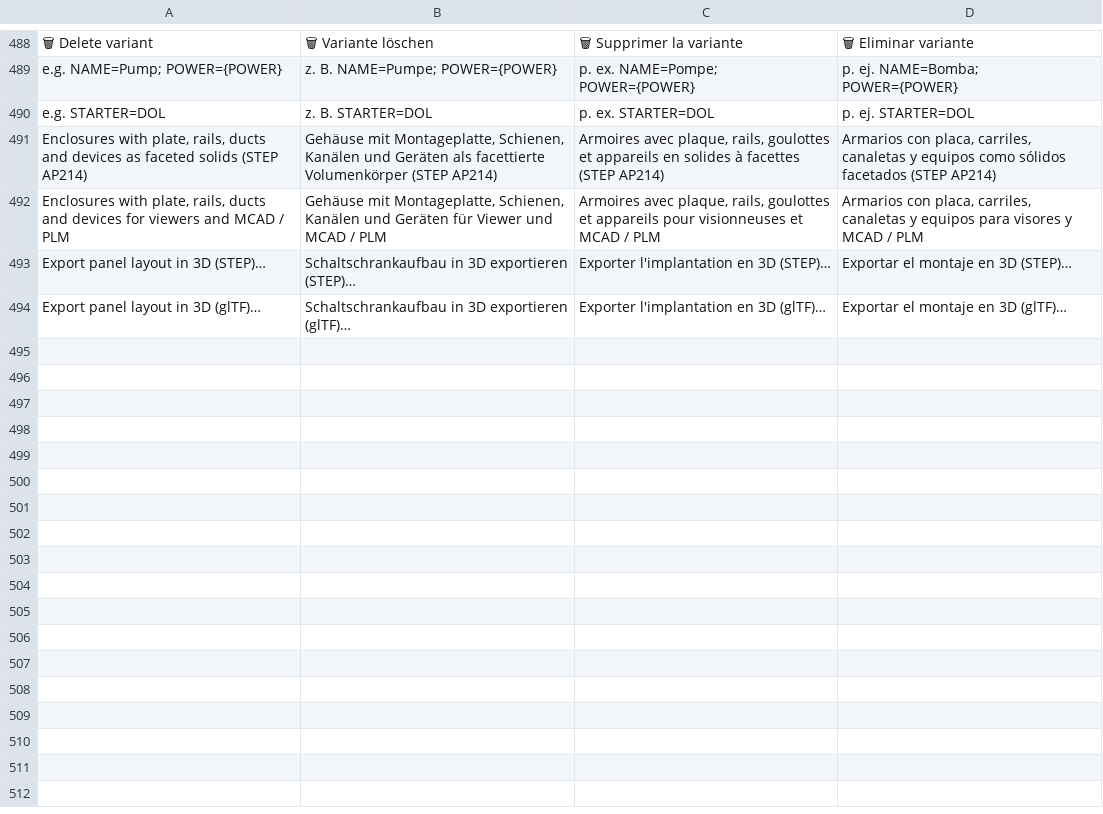
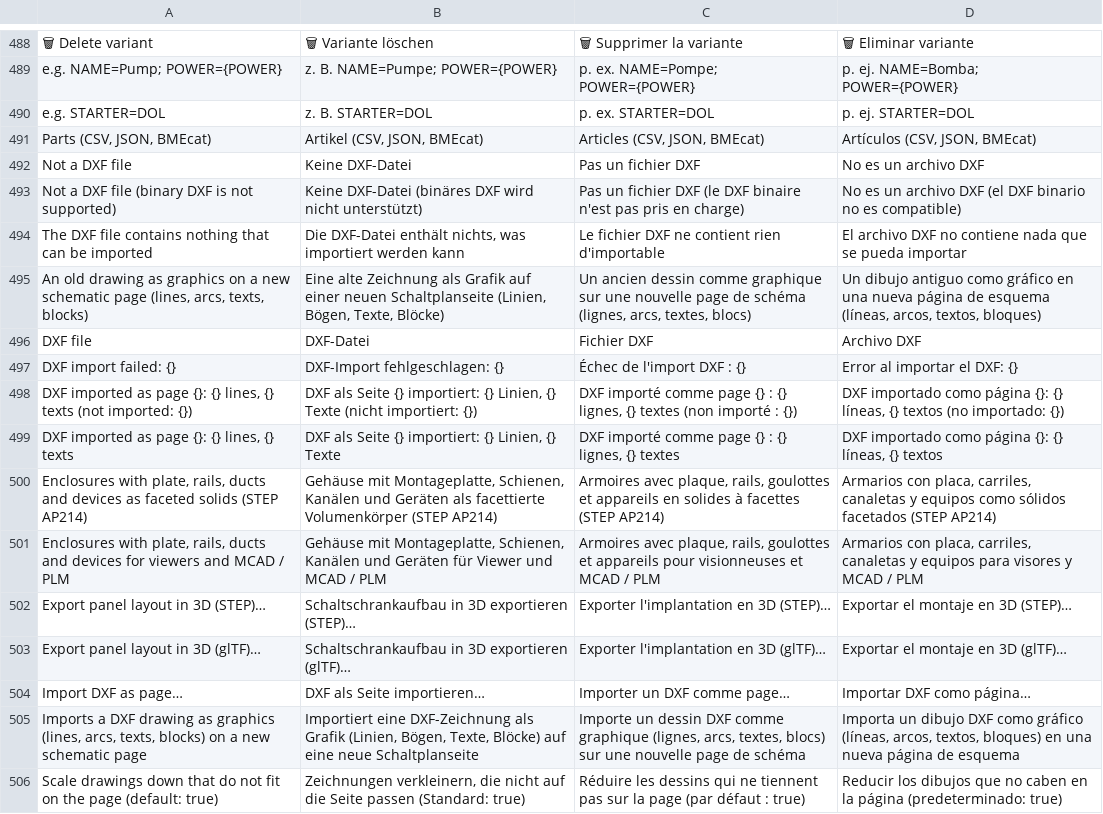
Before and after one commit to JukkaJor/OpenECraft, a TSV file: crates/openecraft-i18n/src/catalog/extra.tsv, drawn as a sheet; only a part is shown, gaps mark what is left out; the diff names each change by its address in the sheet, - before the commit and + after, or states it on an @@ line.

```diff
--- a/crates/openecraft-i18n/src/catalog/extra.tsv
+++ b/crates/openecraft-i18n/src/catalog/extra.tsv
+row 491: Parts (CSV, JSON, BMEcat) | Artikel (CSV, JSON, BMEcat) | Articles (CSV, JSON, BMEcat) | Artículos (CSV, JSON, BMEcat)
+row 492: Not a DXF file | Keine DXF-Datei | Pas un fichier DXF | No es un archivo DXF
+row 493: Not a DXF file (binary DXF is not supported) | Keine DXF-Datei (binäres DXF wird nicht unterstützt) | Pas un fichier DXF (le DXF binaire n'est pas pris en charge) | No es un archivo DXF (el DXF binario no es compatible)
+row 494: The DXF file contains nothing that can be imported | Die DXF-Datei enthält nichts, was importiert werden kann | Le fichier DXF ne contient rien d'importable | El archivo DXF no contiene nada que se pueda importar
+row 495: An old drawing as graphics on a new schematic page (lines, arcs, texts, blocks) | Eine alte Zeichnung als Grafik auf einer neuen Schaltplanseite (Linien, Bögen, Texte, Blöcke) | Un ancien dessin comme graphique sur une nouvelle page de schéma (lignes, arcs, textes, blocs) | Un dibujo antiguo como gráfico en una nueva página de esquema (líneas, arcos, textos, bloques)
+row 496: DXF file | DXF-Datei | Fichier DXF | Archivo DXF
+row 497: DXF import failed: {} | DXF-Import fehlgeschlagen: {} | Échec de l'import DXF : {} | Error al importar el DXF: {}
+row 498: DXF imported as page {}: {} lines, {} texts (not imported: {}) | DXF als Seite {} importiert: {} Linien, {} Texte (nicht importiert: {}) | DXF importé comme page {} : {} lignes, {} textes (non importé : {}) | DXF importado como página {}: {} líneas, {} textos (no importado: {})
+row 499: DXF imported as page {}: {} lines, {} texts | DXF als Seite {} importiert: {} Linien, {} Texte | DXF importé comme page {} : {} lignes, {} textes | DXF importado como página {}: {} líneas, {} textos
+row 504: Import DXF as page… | DXF als Seite importieren… | Importer un DXF comme page… | Importar DXF como página…
+row 505: Imports a DXF drawing as graphics (lines, arcs, texts, blocks) on a new schematic page | Importiert eine DXF-Zeichnung als Grafik (Linien, Bögen, Texte, Blöcke) auf eine neue Schaltplanseite | Importe un dessin DXF comme graphique (lignes, arcs, textes, blocs) sur une nouvelle page de schéma | Importa un dibujo DXF como gráfico (líneas, arcos, textos, bloques) en una nueva página de esquema
+row 506: Scale drawings down that do not fit on the page (default: true) | Zeichnungen verkleinern, die nicht auf die Seite passen (Standard: true) | Réduire les dessins qui ne tiennent pas sur la page (par défaut : true) | Reducir los dibujos que no caben en la página (predeterminado: true)
```
Also changed, not shown: 16 other files.
